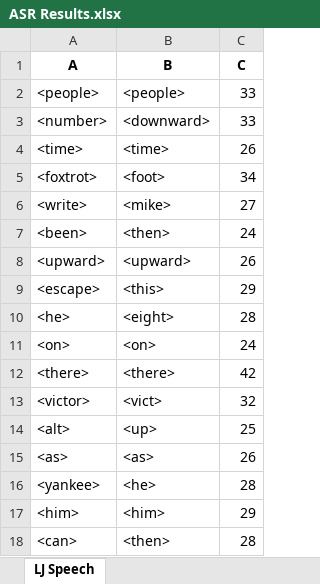
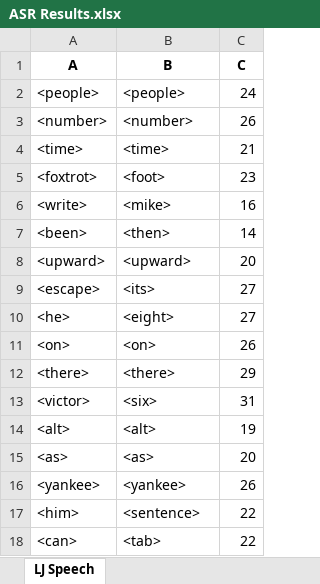
Before and after one commit to dshah1901/P4P-Transformer-ASR-for-Dysarthric-Spech, an Excel workbook: ASR Results.xlsx, sheet LJ Speech, drawn as a sheet; values as stored, in another font and other column widths than the file's, no borders; the diff names each change by its address in the sheet, - before the commit and + after, or states it on an @@ line.

```diff
--- a/ASR Results.xlsx (sheet LJ Speech)
+++ b/ASR Results.xlsx (sheet LJ Speech)
-C2 (C): 33
+C2 (C): 24
-B3 (B): <downward>
+B3 (B): <number>
-C3 (C): 33
+C3 (C): 26
-C4 (C): 26
+C4 (C): 21
-C5 (C): 34
+C5 (C): 23
-C6 (C): 27
+C6 (C): 16
-C7 (C): 24
+C7 (C): 14
-C8 (C): 26
+C8 (C): 20
-B9 (B): <this>
+B9 (B): <its>
-C9 (C): 29
+C9 (C): 27
-C10 (C): 28
+C10 (C): 27
-C11 (C): 24
+C11 (C): 26
-C12 (C): 42
+C12 (C): 29
-B13 (B): <vict>
+B13 (B): <six>
-C13 (C): 32
+C13 (C): 31
-B14 (B): <up>
+B14 (B): <alt>
-C14 (C): 25
+C14 (C): 19
-C15 (C): 26
+C15 (C): 20
-B16 (B): <he>
+B16 (B): <yankee>
-C16 (C): 28
+C16 (C): 26
-B17 (B): <him>
+B17 (B): <sentence>
-C17 (C): 29
+C17 (C): 22
-B18 (B): <then>
+B18 (B): <tab>
-C18 (C): 28
+C18 (C): 22
```
Also changed, not shown: Epoch Accuracy.xlsx, 4 other files.
